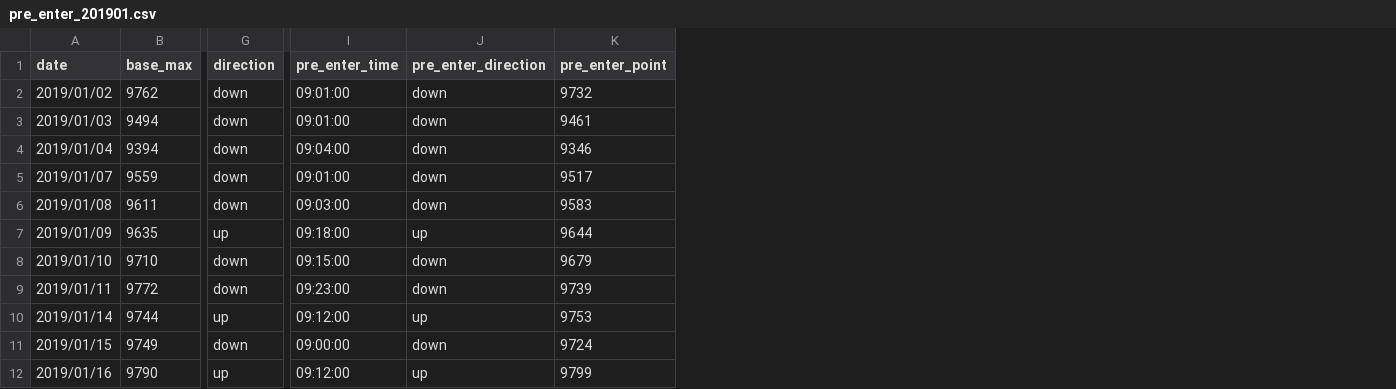
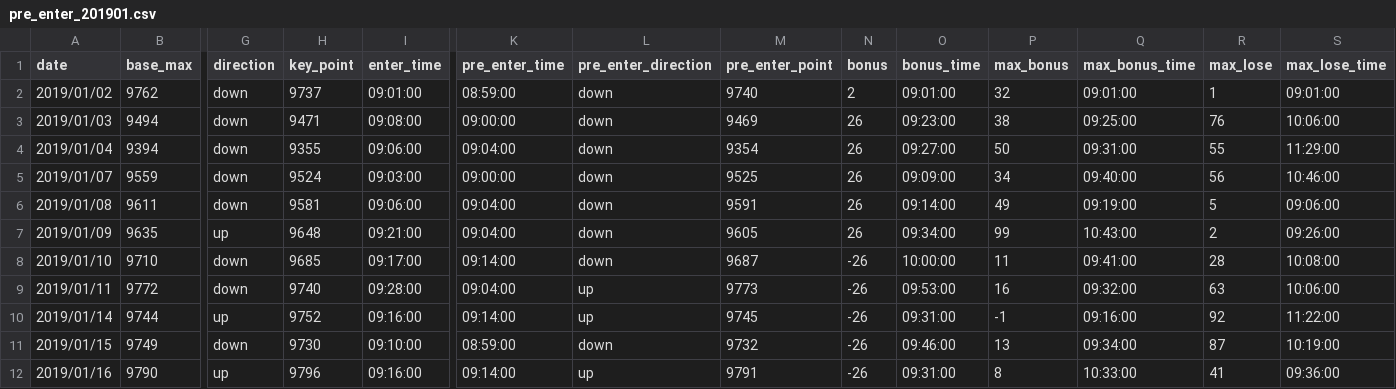
Before and after one commit to ngxial03/Future, a CSV file: out/pre_enter_201901.csv, drawn as a sheet; only a part is shown, gaps mark what is left out; addresses are those after the commit; the diff covers the shown part only; the diff names each change by its address in the sheet, - before the commit and + after, or states it on an @@ line.

```diff
--- a/out/pre_enter_201901.csv
+++ b/out/pre_enter_201901.csv
+column H (key_point), rows 2-12: 9737 | 9471 | 9355 | 9524 | 9581 | 9648 | 9685 | 9740 | 9752 | 9730 | 9796
+column I (enter_time), rows 2-12: 09:01:00 | 09:08:00 | 09:06:00 | 09:03:00 | 09:06:00 | 09:21:00 | 09:17:00 | 09:28:00 | 09:16:00 | 09:10:00 | 09:16:00
+column N (bonus), rows 2-12: 2 | 26 | 26 | 26 | 26 | 26 | -26 | -26 | -26 | -26 | -26
+column O (bonus_time), rows 2-12: 09:01:00 | 09:23:00 | 09:27:00 | 09:09:00 | 09:14:00 | 09:34:00 | 10:00:00 | 09:53:00 | 09:31:00 | 09:46:00 | 09:31:00
+column P (max_bonus), rows 2-12: 32 | 38 | 50 | 34 | 49 | 99 | 11 | 16 | -1 | 13 | 8
+column Q (max_bonus_time), rows 2-12: 09:01:00 | 09:25:00 | 09:31:00 | 09:40:00 | 09:19:00 | 10:43:00 | 09:41:00 | 09:32:00 | 09:16:00 | 09:34:00 | 10:33:00
+column R (max_lose), rows 2-12: 1 | 76 | 55 | 56 | 5 | 2 | 28 | 63 | 92 | 87 | 41
+column S (max_lose_time), rows 2-12: 09:01:00 | 10:06:00 | 11:29:00 | 10:46:00 | 09:06:00 | 09:26:00 | 10:08:00 | 10:06:00 | 11:22:00 | 10:19:00 | 09:36:00
-K2 (pre_enter_time): 09:01:00
+K2 (pre_enter_time): 08:59:00
-M2 (pre_enter_point): 9732
+M2 (pre_enter_point): 9740
-K3 (pre_enter_time): 09:01:00
+K3 (pre_enter_time): 09:00:00
-M3 (pre_enter_point): 9461
+M3 (pre_enter_point): 9469
-M4 (pre_enter_point): 9346
+M4 (pre_enter_point): 9354
-K5 (pre_enter_time): 09:01:00
+K5 (pre_enter_time): 09:00:00
-M5 (pre_enter_point): 9517
+M5 (pre_enter_point): 9525
-K6 (pre_enter_time): 09:03:00
+K6 (pre_enter_time): 09:04:00
-M6 (pre_enter_point): 9583
+M6 (pre_enter_point): 9591
-K7 (pre_enter_time): 09:18:00
+K7 (pre_enter_time): 09:04:00
-L7 (pre_enter_direction): up
+L7 (pre_enter_direction): down
-M7 (pre_enter_point): 9644
+M7 (pre_enter_point): 9605
-K8 (pre_enter_time): 09:15:00
+K8 (pre_enter_time): 09:14:00
-M8 (pre_enter_point): 9679
+M8 (pre_enter_point): 9687
-K9 (pre_enter_time): 09:23:00
+K9 (pre_enter_time): 09:04:00
-L9 (pre_enter_direction): down
+L9 (pre_enter_direction): up
-M9 (pre_enter_point): 9739
+M9 (pre_enter_point): 9773
-K10 (pre_enter_time): 09:12:00
+K10 (pre_enter_time): 09:14:00
-M10 (pre_enter_point): 9753
+M10 (pre_enter_point): 9745
-K11 (pre_enter_time): 09:00:00
+K11 (pre_enter_time): 08:59:00
-M11 (pre_enter_point): 9724
+M11 (pre_enter_point): 9732
-K12 (pre_enter_time): 09:12:00
+K12 (pre_enter_time): 09:14:00
-M12 (pre_enter_point): 9799
+M12 (pre_enter_point): 9791
```
Also changed, not shown: 20 edited cells elsewhere in this file, out/pre_enter_201903.csv, out/pre_enter_201904.csv, 25 other files.
